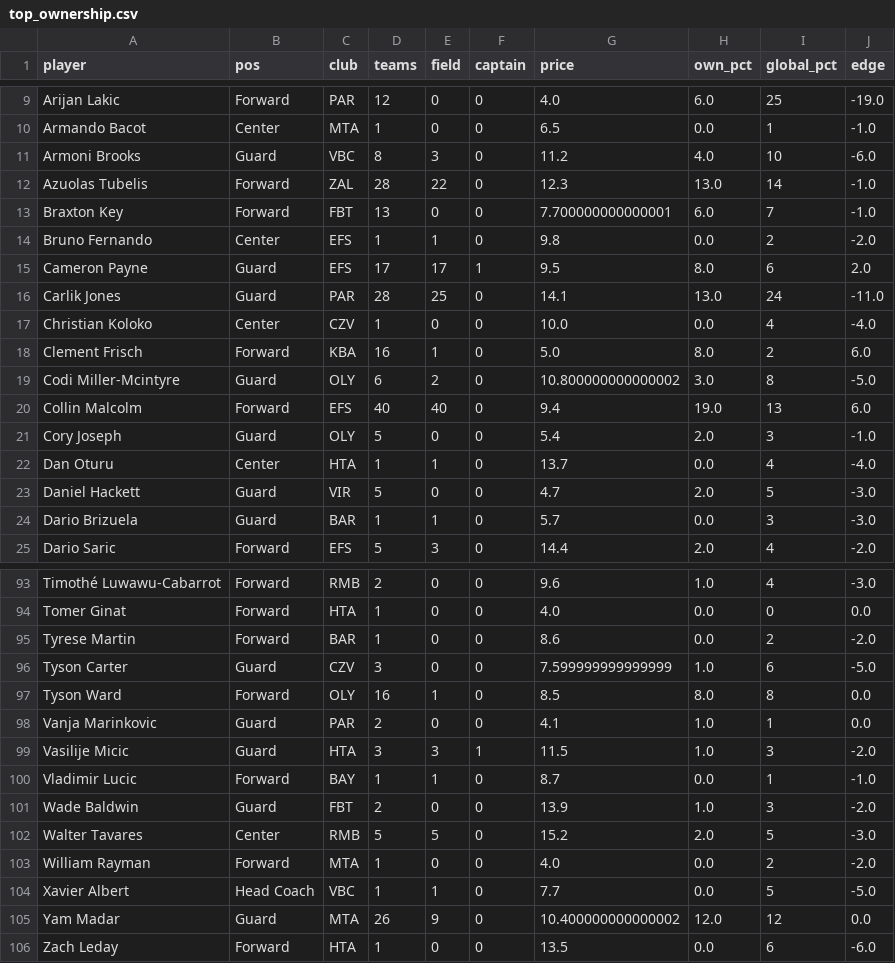
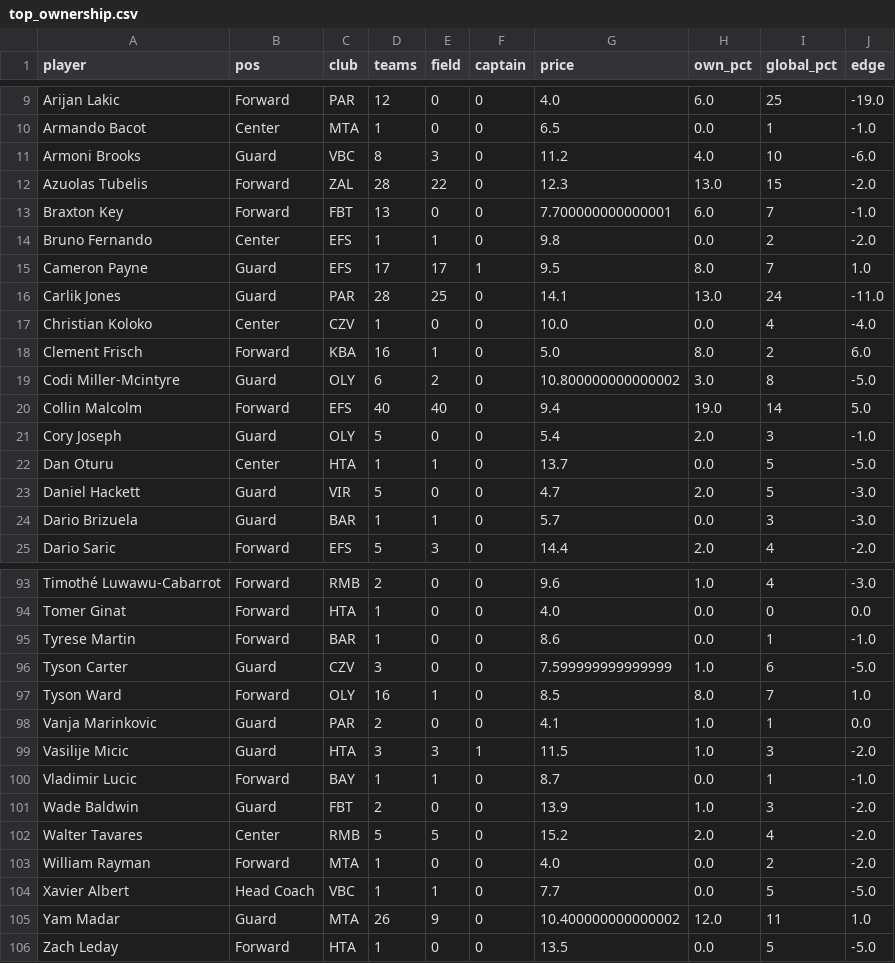
Before and after one commit to ktsiantopoulos/euroleague-fantasy-agent, a CSV file: data/processed/top_ownership.csv, drawn as a sheet; only a part is shown, gaps mark what is left out; the diff covers the shown part only.

```diff
--- a/data/processed/top_ownership.csv
+++ b/data/processed/top_ownership.csv
@@ -11,6 +11,6 @@ Armando Bacot,Center,MTA,1,0,0,6.5,0.0,1,-1.0
 Armoni Brooks,Guard,VBC,8,3,0,11.2,4.0,10,-6.0
-Azuolas Tubelis,Forward,ZAL,28,22,0,12.3,13.0,14,-1.0
+Azuolas Tubelis,Forward,ZAL,28,22,0,12.3,13.0,15,-2.0
 Braxton Key,Forward,FBT,13,0,0,7.700000000000001,6.0,7,-1.0
 Bruno Fernando,Center,EFS,1,1,0,9.8,0.0,2,-2.0
-Cameron Payne,Guard,EFS,17,17,1,9.5,8.0,6,2.0
+Cameron Payne,Guard,EFS,17,17,1,9.5,8.0,7,1.0
 Carlik Jones,Guard,PAR,28,25,0,14.1,13.0,24,-11.0
@@ -19,5 +19,5 @@ Clement Frisch,Forward,KBA,16,1,0,5.0,8.0,2,6.0
 Codi Miller-Mcintyre,Guard,OLY,6,2,0,10.800000000000002,3.0,8,-5.0
-Collin Malcolm,Forward,EFS,40,40,0,9.4,19.0,13,6.0
+Collin Malcolm,Forward,EFS,40,40,0,9.4,19.0,14,5.0
 Cory Joseph,Guard,OLY,5,0,0,5.4,2.0,3,-1.0
-Dan Oturu,Center,HTA,1,1,0,13.7,0.0,4,-4.0
+Dan Oturu,Center,HTA,1,1,0,13.7,0.0,5,-5.0
 Daniel Hackett,Guard,VIR,5,0,0,4.7,2.0,5,-3.0
@@ -94,5 +94,5 @@ Timothé Luwawu-Cabarrot,Forward,RMB,2,0,0,9.6,1.0,4,-3.0
 Tomer Ginat,Forward,HTA,1,0,0,4.0,0.0,0,0.0
-Tyrese Martin,Forward,BAR,1,0,0,8.6,0.0,2,-2.0
+Tyrese Martin,Forward,BAR,1,0,0,8.6,0.0,1,-1.0
 Tyson Carter,Guard,CZV,3,0,0,7.599999999999999,1.0,6,-5.0
-Tyson Ward,Forward,OLY,16,1,0,8.5,8.0,8,0.0
+Tyson Ward,Forward,OLY,16,1,0,8.5,8.0,7,1.0
 Vanja Marinkovic,Guard,PAR,2,0,0,4.1,1.0,1,0.0
@@ -101,6 +101,6 @@ Vladimir Lucic,Forward,BAY,1,1,0,8.7,0.0,1,-1.0
 Wade Baldwin,Guard,FBT,2,0,0,13.9,1.0,3,-2.0
-Walter Tavares,Center,RMB,5,5,0,15.2,2.0,5,-3.0
+Walter Tavares,Center,RMB,5,5,0,15.2,2.0,4,-2.0
 William Rayman,Forward,MTA,1,0,0,4.0,0.0,2,-2.0
 Xavier Albert,Head Coach,VBC,1,1,0,7.7,0.0,5,-5.0
-Yam Madar,Guard,MTA,26,9,0,10.400000000000002,12.0,12,0.0
-Zach Leday,Forward,HTA,1,0,0,13.5,0.0,6,-6.0
+Yam Madar,Guard,MTA,26,9,0,10.400000000000002,12.0,11,1.0
+Zach Leday,Forward,HTA,1,0,0,13.5,0.0,5,-5.0
```
Also changed, not shown: 30 edited cells elsewhere in this file, data/external/fantasyedge_players.csv, data/prices/md_11.csv, 18 other files.
